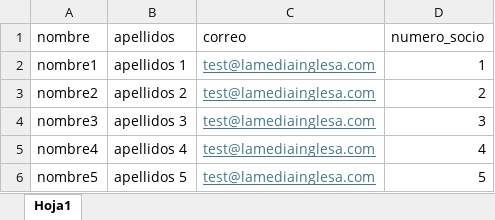
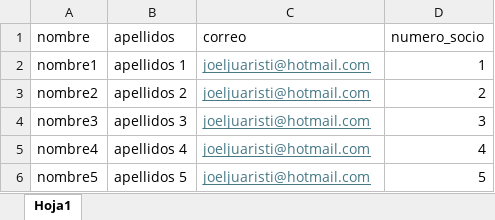
Before and after one commit to JoelJuaristi/harboroughSeasonTickets, an Excel workbook: Docs/socios.xlsx, sheet Hoja1, drawn as a sheet; values as stored, in another font and other column widths than the file's, no borders; the diff names each change by its address in the sheet, - before the commit and + after, or states it on an @@ line.

```diff
--- a/Docs/socios.xlsx (sheet Hoja1)
+++ b/Docs/socios.xlsx (sheet Hoja1)
-C2:C6 (correo): test@lamediainglesa.com
+C2:C6 (correo): joeljuaristi@hotmail.com
```
Also changed, not shown: Docs/sociosExample.xlsx, 3 other files.
